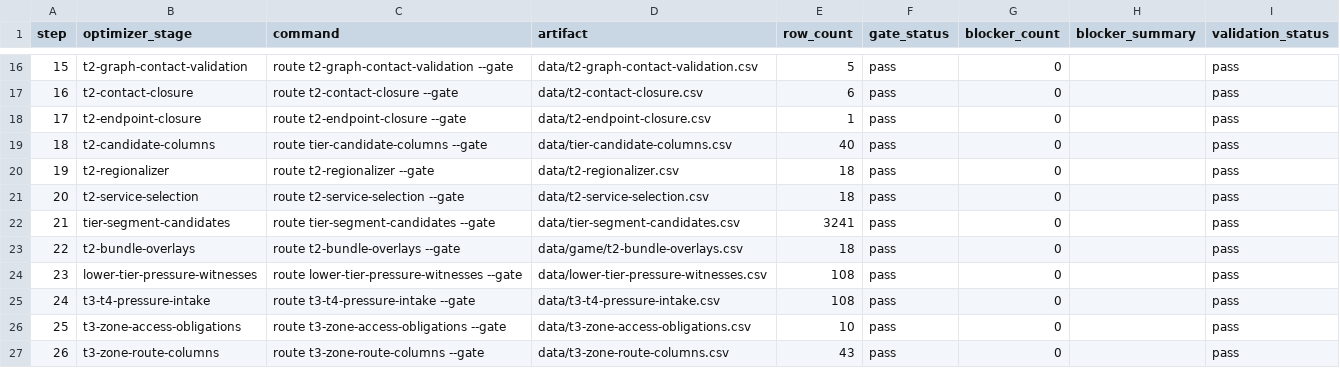
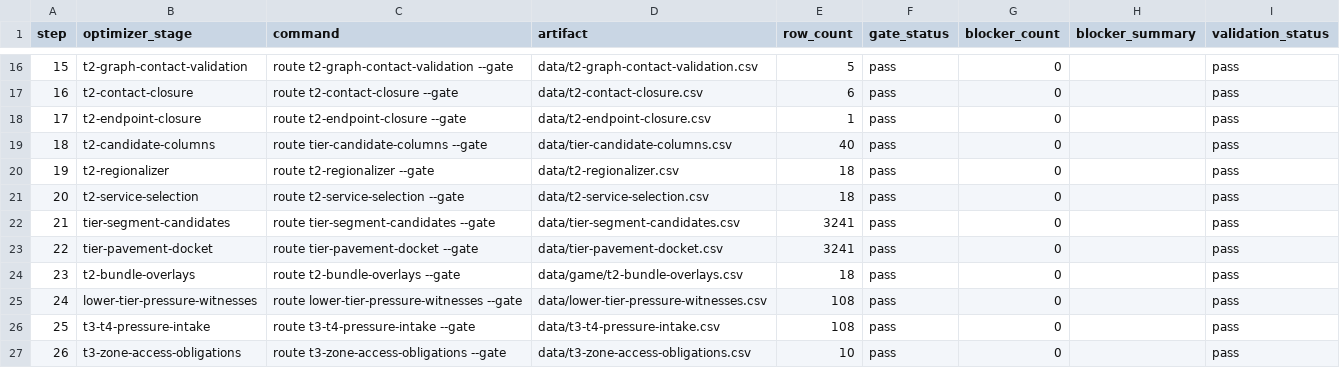
Before and after one commit to giodl73-repo/ROUTE, a CSV file: data/tier-optimizer-runs.csv, drawn as a sheet; only a part is shown, gaps mark what is left out; the shorter side is filled out with more unchanged rows; addresses are those after the commit; the diff names each change by its address in the sheet, - before the commit and + after, or states it on an @@ line.

Commit message:
Add tier pavement readiness docket

```diff
--- a/data/tier-optimizer-runs.csv
+++ b/data/tier-optimizer-runs.csv
+row 23: 22 | tier-pavement-docket | route tier-pavement-docket --gate | data/tier-pavement-docket.csv | 3241 | pass | 0 |  | pass
@@ column A (step) renumbered from row 24 down @@
```
Also changed, not shown: 7 other files.
